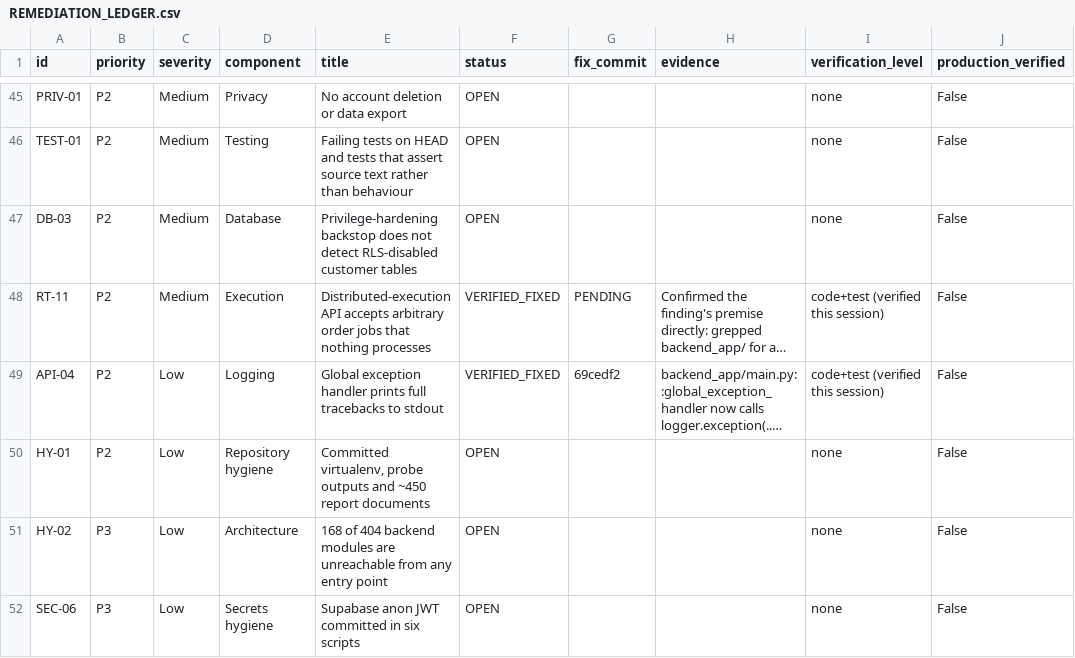
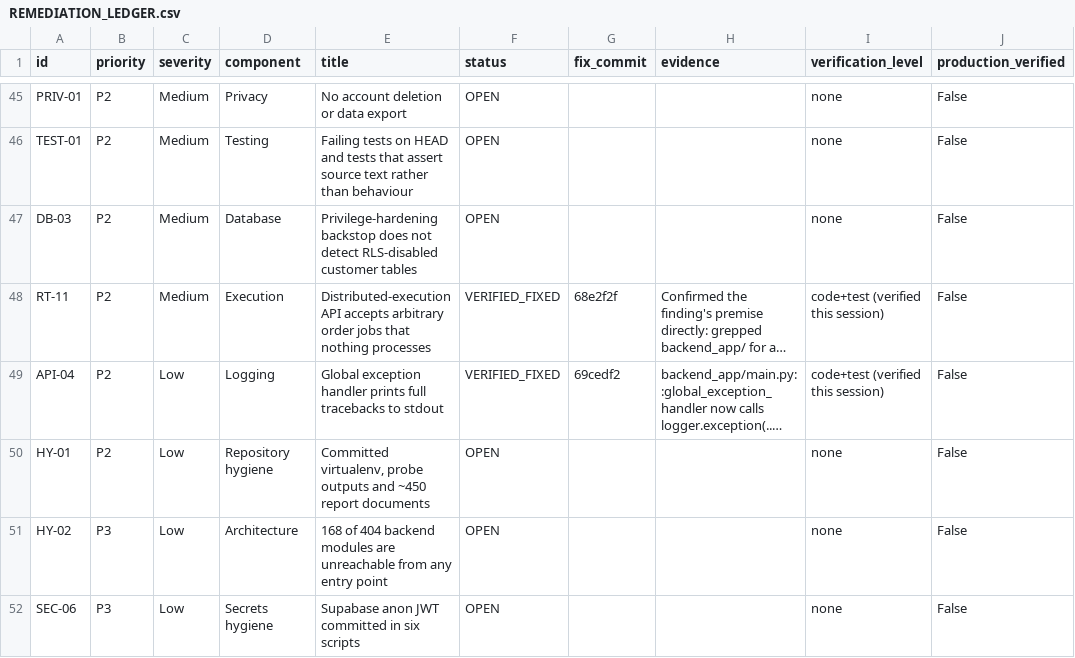
Before and after one commit to Narendra2212/vyomquant-saas, a CSV file: docs/launch_readiness/REMEDIATION_LEDGER.csv, drawn as a sheet; only a part is shown, gaps mark what is left out; long unchanged cells end in …; the diff names each change by its address in the sheet, - before the commit and + after, or states it on an @@ line.

```diff
--- a/docs/launch_readiness/REMEDIATION_LEDGER.csv
+++ b/docs/launch_readiness/REMEDIATION_LEDGER.csv
-G48 (fix_commit): PENDING
+G48 (fix_commit): 68e2f2f
```
Also changed, not shown: 1 other file.
